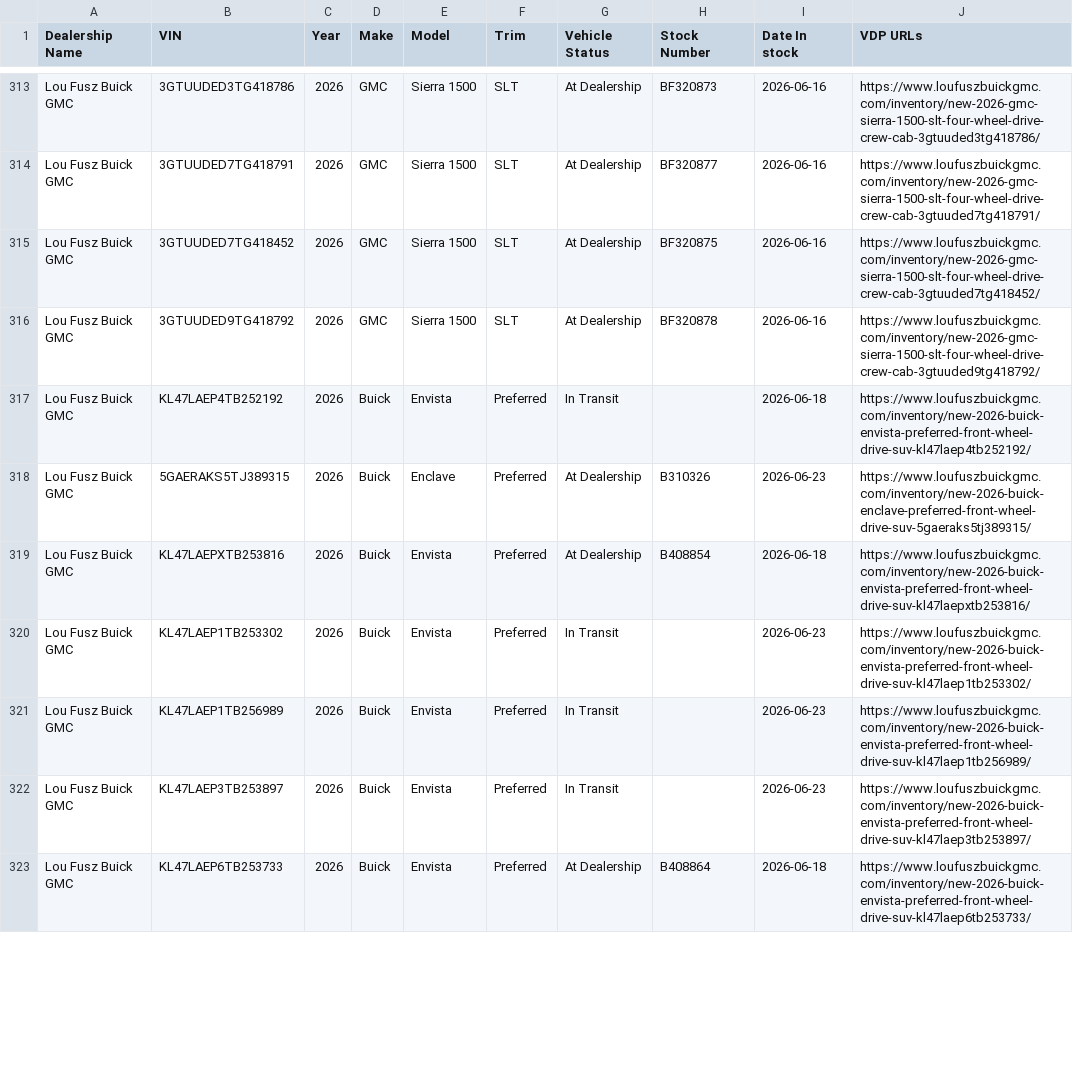
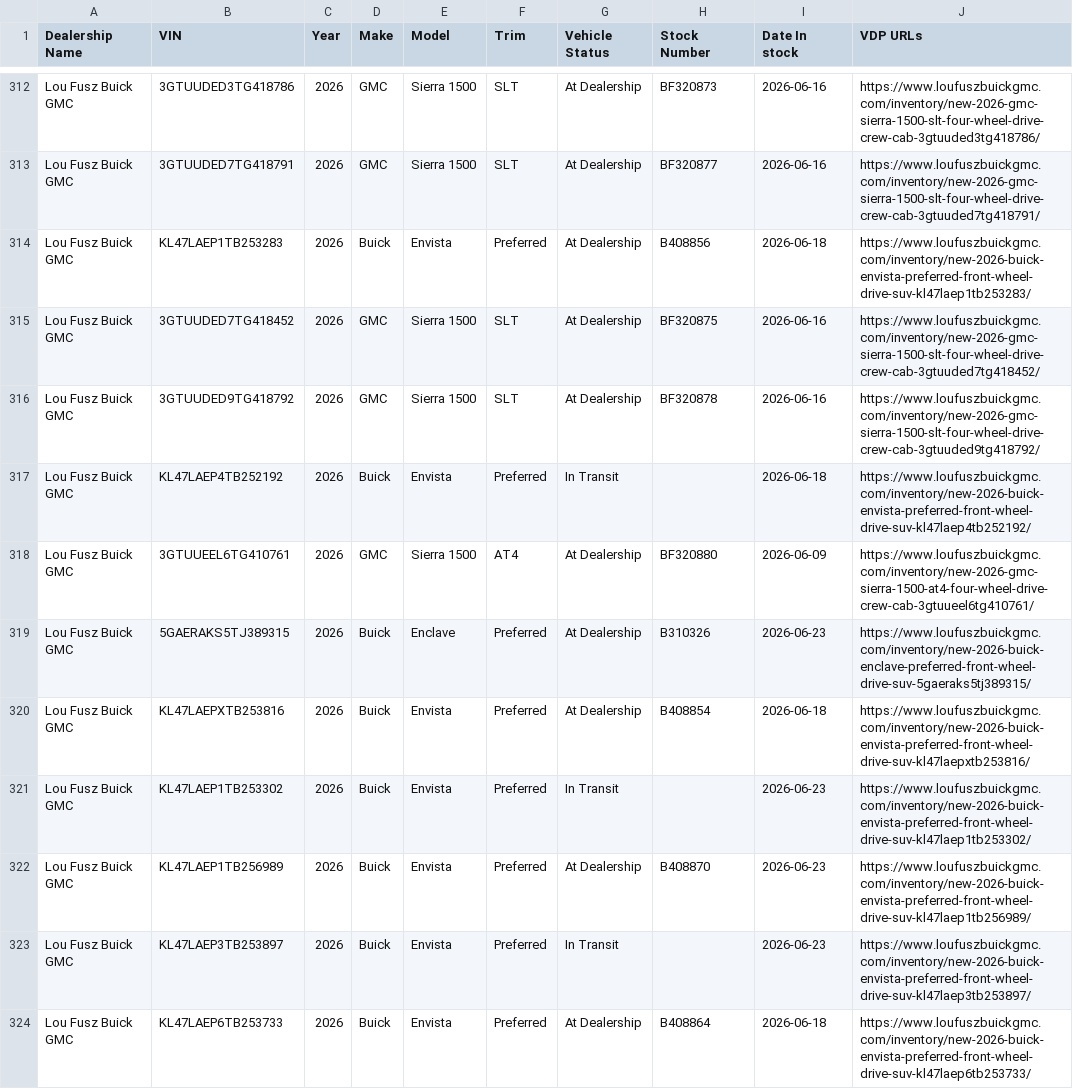
Before and after one commit to JnuruFusz/-lou-fusz-2027-model-pipeline, a CSV file: data/LouFuszBuickGMC.csv, drawn as a sheet; only a part is shown, gaps mark what is left out; the diff covers the shown part only.

```diff
--- a/data/LouFuszBuickGMC.csv
+++ b/data/LouFuszBuickGMC.csv
@@ -314,2 +313,3 @@
 "Lou Fusz Buick GMC",3GTUUDED7TG418791,2026,GMC,"Sierra 1500",SLT,"At Dealership",BF320877,2026-06-16,https://www.loufuszbuickgmc.com/inventory/new-2026-gmc-sierra-1500-slt-four-wheel-drive-crew-cab-3gtuuded7tg418791/
+"Lou Fusz Buick GMC",KL47LAEP1TB253283,2026,Buick,Envista,Preferred,"At Dealership",B408856,2026-06-18,https://www.loufuszbuickgmc.com/inventory/new-2026-buick-envista-preferred-front-wheel-drive-suv-kl47laep1tb253283/
 "Lou Fusz Buick GMC",3GTUUDED7TG418452,2026,GMC,"Sierra 1500",SLT,"At Dealership",BF320875,2026-06-16,https://www.loufuszbuickgmc.com/inventory/new-2026-gmc-sierra-1500-slt-four-wheel-drive-crew-cab-3gtuuded7tg418452/
@@ -317,2 +317,3 @@
 "Lou Fusz Buick GMC",KL47LAEP4TB252192,2026,Buick,Envista,Preferred,"In Transit",,2026-06-18,https://www.loufuszbuickgmc.com/inventory/new-2026-buick-envista-preferred-front-wheel-drive-suv-kl47laep4tb252192/
+"Lou Fusz Buick GMC",3GTUUEEL6TG410761,2026,GMC,"Sierra 1500",AT4,"At Dealership",BF320880,2026-06-09,https://www.loufuszbuickgmc.com/inventory/new-2026-gmc-sierra-1500-at4-four-wheel-drive-crew-cab-3gtuueel6tg410761/
 "Lou Fusz Buick GMC",5GAERAKS5TJ389315,2026,Buick,Enclave,Preferred,"At Dealership",B310326,2026-06-23,https://www.loufuszbuickgmc.com/inventory/new-2026-buick-enclave-preferred-front-wheel-drive-suv-5gaeraks5tj389315/
@@ -320,3 +321,3 @@
 "Lou Fusz Buick GMC",KL47LAEP1TB253302,2026,Buick,Envista,Preferred,"In Transit",,2026-06-23,https://www.loufuszbuickgmc.com/inventory/new-2026-buick-envista-preferred-front-wheel-drive-suv-kl47laep1tb253302/
-"Lou Fusz Buick GMC",KL47LAEP1TB256989,2026,Buick,Envista,Preferred,"In Transit",,2026-06-23,https://www.loufuszbuickgmc.com/inventory/new-2026-buick-envista-preferred-front-wheel-drive-suv-kl47laep1tb256989/
+"Lou Fusz Buick GMC",KL47LAEP1TB256989,2026,Buick,Envista,Preferred,"At Dealership",B408870,2026-06-23,https://www.loufuszbuickgmc.com/inventory/new-2026-buick-envista-preferred-front-wheel-drive-suv-kl47laep1tb256989/
 "Lou Fusz Buick GMC",KL47LAEP3TB253897,2026,Buick,Envista,Preferred,"In Transit",,2026-06-23,https://www.loufuszbuickgmc.com/inventory/new-2026-buick-envista-preferred-front-wheel-drive-suv-kl47laep3tb253897/
```
Also changed, not shown: 9 added rows, 5 removed rows and 14 edited cells elsewhere in this file, data/FuszCDJRF.csv, data/KIAEvansville.csv, 14 other files.
